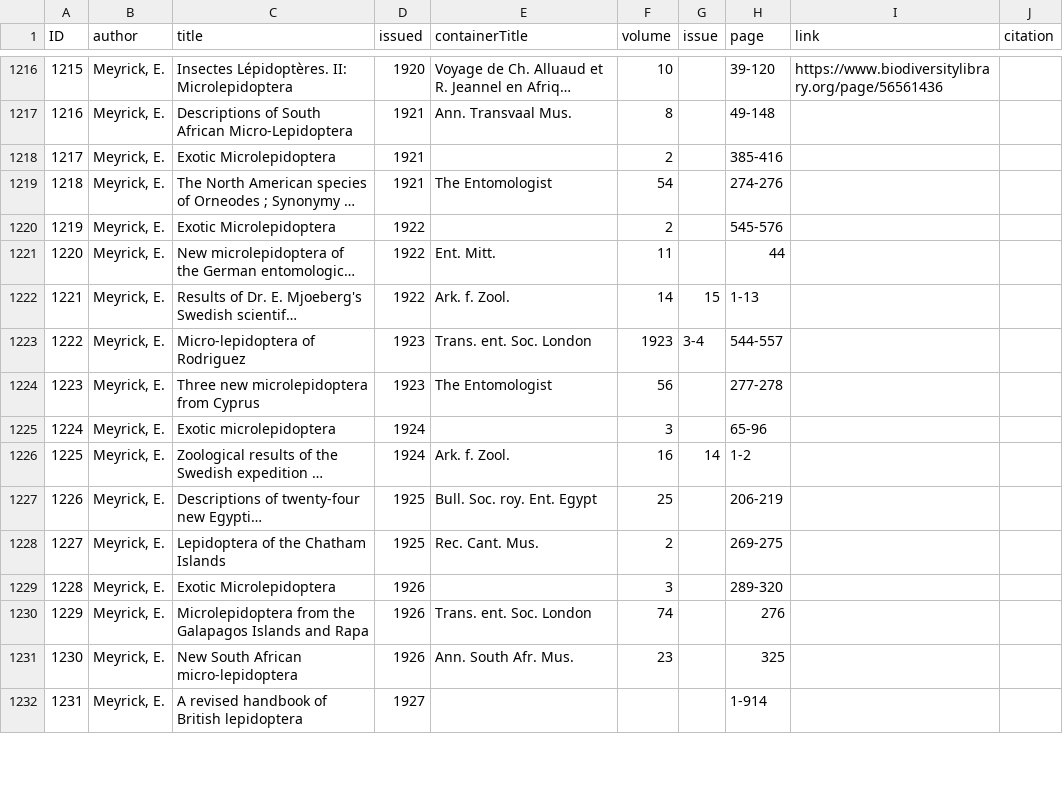
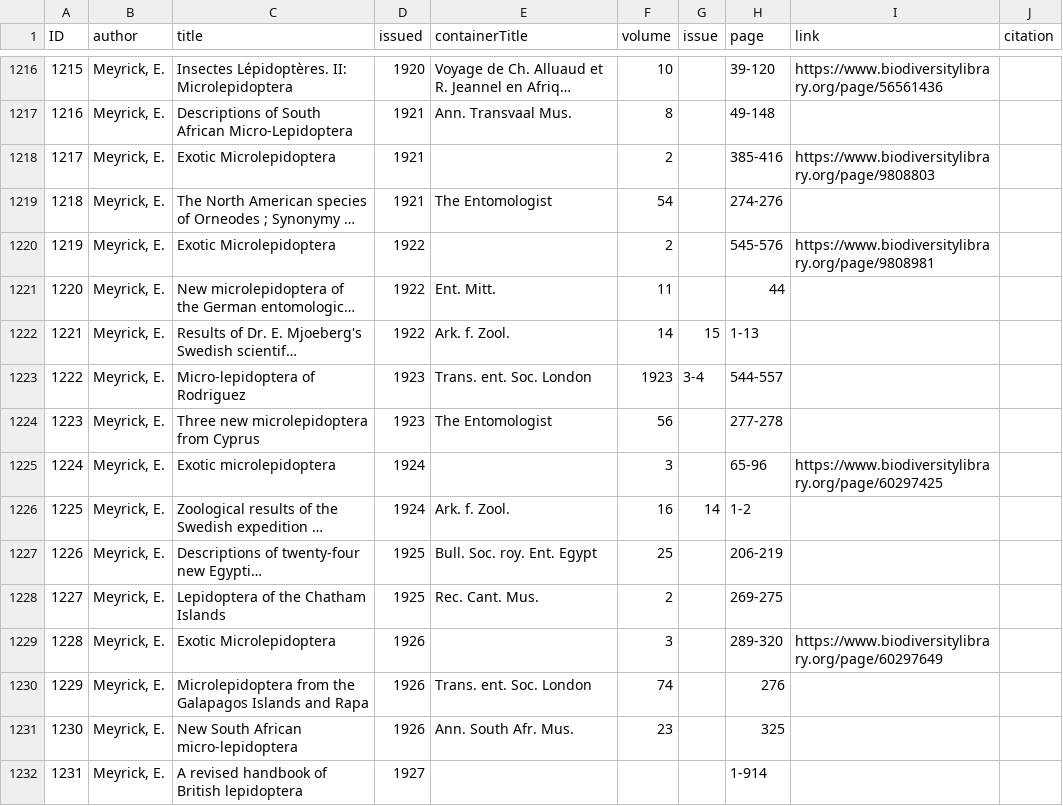
Before and after one commit to dhobern/pterophoroidea, a CSV file: coldp/data/reference.csv, drawn as a sheet; only a part is shown, gaps mark what is left out; long unchanged cells end in …; the diff covers the shown part only; the diff names each change by its address in the sheet, - before the commit and + after, or states it on an @@ line.

Commit message:
Exotic Microlepidoptera links

```diff
--- a/coldp/data/reference.csv
+++ b/coldp/data/reference.csv
-I1218 (link): (empty)
+I1218 (link): https://www.biodiversitylibrary.org/page/9808803
-I1220 (link): (empty)
+I1220 (link): https://www.biodiversitylibrary.org/page/9808981
-I1225 (link): (empty)
+I1225 (link): https://www.biodiversitylibrary.org/page/60297425
-I1229 (link): (empty)
+I1229 (link): https://www.biodiversitylibrary.org/page/60297649
```
Also changed, not shown: 11 edited cells elsewhere in this file.
